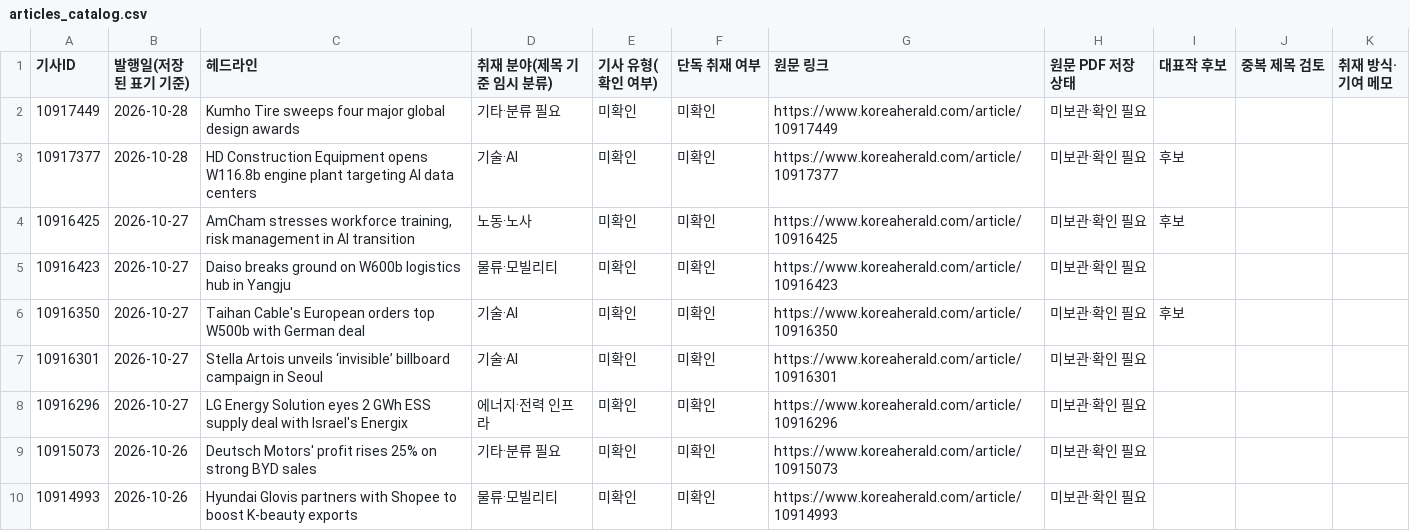
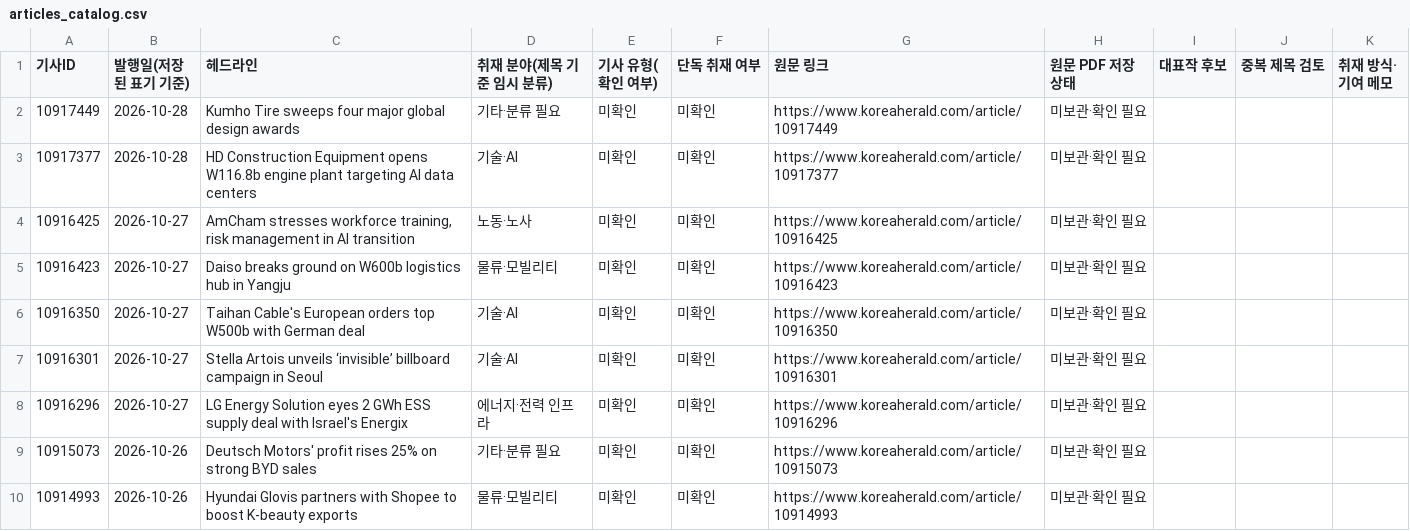
Before and after one commit to ontherecord-lim/ontherecord-lim.github.io, a CSV file: portfolio/articles_catalog.csv, drawn as a sheet; only a part is shown; the diff covers the shown part only.

```diff
--- a/portfolio/articles_catalog.csv
+++ b/portfolio/articles_catalog.csv
@@ -2,6 +2,6 @@
 10917449,2026-10-28,Kumho Tire sweeps four major global design awards,기타·분류 필요,미확인,미확인,https://www.koreaherald.com/article/10917449,미보관·확인 필요,,,
-10917377,2026-10-28,HD Construction Equipment opens W116.8b engine plant targeting AI data centers,기술·AI,미확인,미확인,https://www.koreaherald.com/article/10917377,미보관·확인 필요,후보,,
-10916425,2026-10-27,"AmCham stresses workforce training, risk management in AI transition",노동·노사,미확인,미확인,https://www.koreaherald.com/article/10916425,미보관·확인 필요,후보,,
+10917377,2026-10-28,HD Construction Equipment opens W116.8b engine plant targeting AI data centers,기술·AI,미확인,미확인,https://www.koreaherald.com/article/10917377,미보관·확인 필요,,,
+10916425,2026-10-27,"AmCham stresses workforce training, risk management in AI transition",노동·노사,미확인,미확인,https://www.koreaherald.com/article/10916425,미보관·확인 필요,,,
 10916423,2026-10-27,Daiso breaks ground on W600b logistics hub in Yangju,물류·모빌리티,미확인,미확인,https://www.koreaherald.com/article/10916423,미보관·확인 필요,,,
-10916350,2026-10-27,Taihan Cable's European orders top W500b with German deal,기술·AI,미확인,미확인,https://www.koreaherald.com/article/10916350,미보관·확인 필요,후보,,
+10916350,2026-10-27,Taihan Cable's European orders top W500b with German deal,기술·AI,미확인,미확인,https://www.koreaherald.com/article/10916350,미보관·확인 필요,,,
 10916301,2026-10-27,Stella Artois unveils ‘invisible’ billboard campaign in Seoul,기술·AI,미확인,미확인,https://www.koreaherald.com/article/10916301,미보관·확인 필요,,,
```
Also changed, not shown: 18 edited cells elsewhere in this file, 7 other files.
